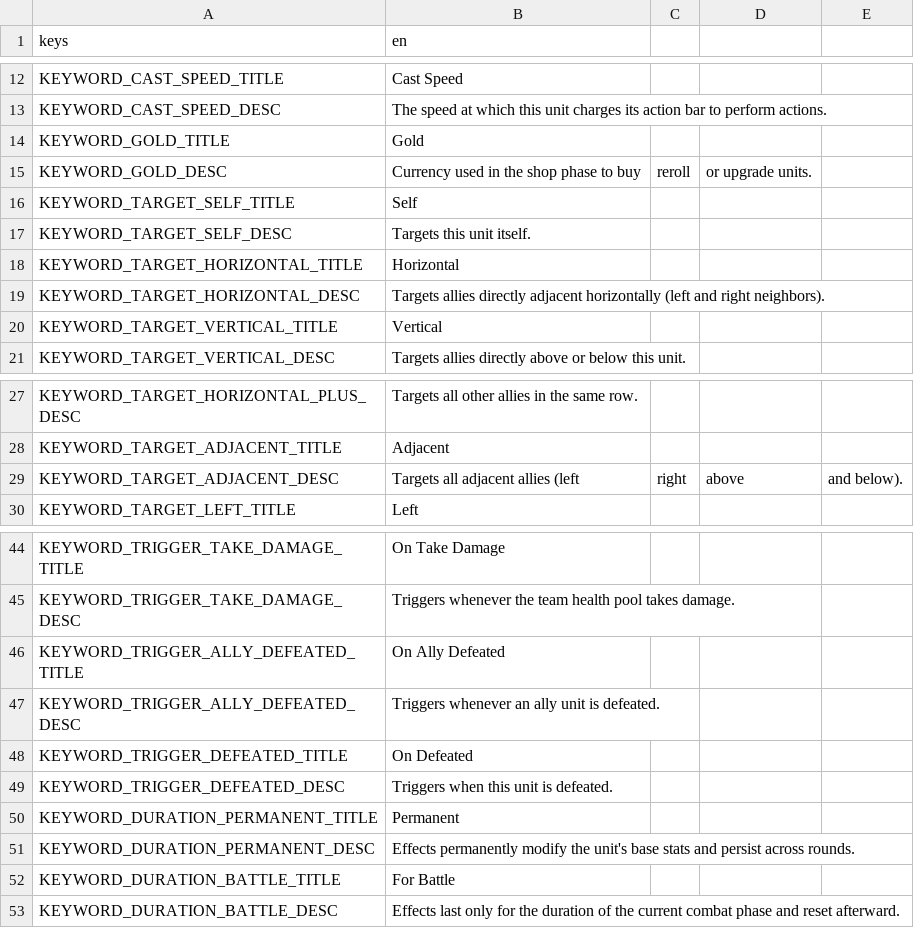
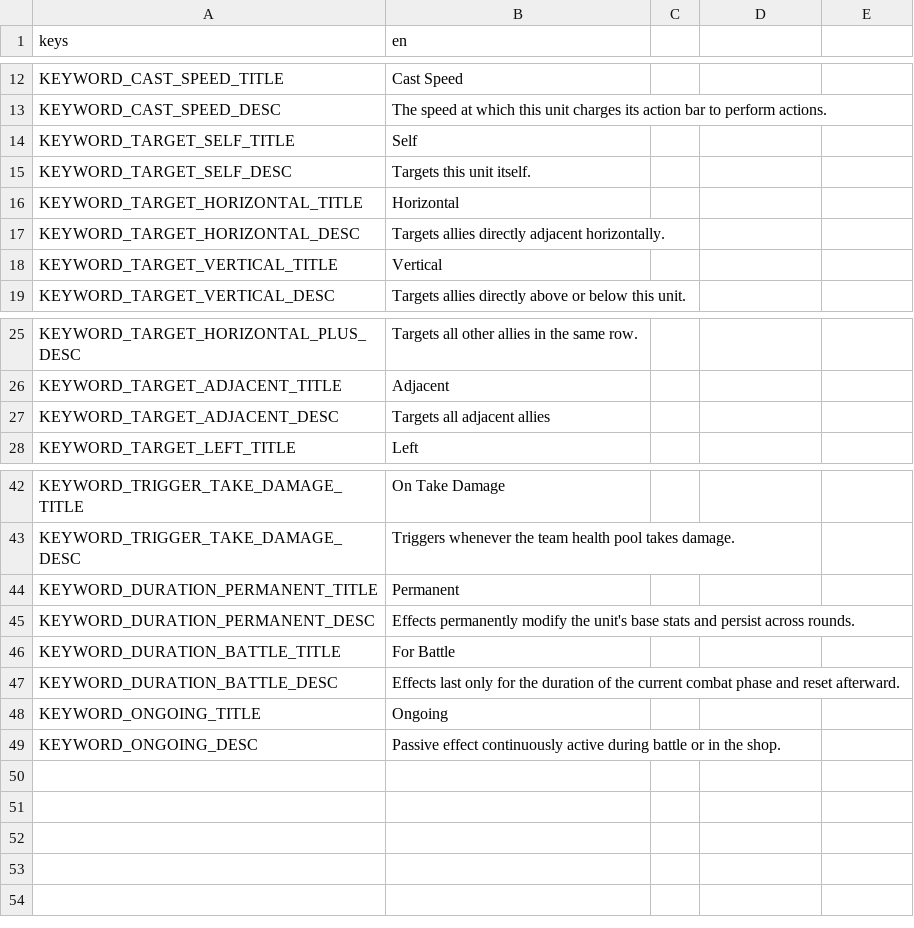
Before and after one commit to minospl/AutoBattlerGame, a CSV file: src/shared/localization/game_strings.csv, drawn as a sheet; only a part is shown, gaps mark what is left out.

```diff
--- a/src/shared/localization/game_strings.csv
+++ b/src/shared/localization/game_strings.csv
@@ -13,4 +13,2 @@ KEYWORD_CAST_SPEED_TITLE,Cast Speed
 KEYWORD_CAST_SPEED_DESC,The speed at which this unit charges its action bar to perform actions.
-KEYWORD_GOLD_TITLE,Gold
-KEYWORD_GOLD_DESC,Currency used in the shop phase to buy, reroll, or upgrade units.
 KEYWORD_TARGET_SELF_TITLE,Self
@@ -18,3 +16,3 @@ KEYWORD_TARGET_SELF_DESC,Targets this unit itself.
 KEYWORD_TARGET_HORIZONTAL_TITLE,Horizontal
-KEYWORD_TARGET_HORIZONTAL_DESC,Targets allies directly adjacent horizontally (left and right neighbors).
+KEYWORD_TARGET_HORIZONTAL_DESC,Targets allies directly adjacent horizontally.
 KEYWORD_TARGET_VERTICAL_TITLE,Vertical
@@ -28,3 +26,3 @@ KEYWORD_TARGET_HORIZONTAL_PLUS_DESC,Targets all other allies in the same row.
 KEYWORD_TARGET_ADJACENT_TITLE,Adjacent
-KEYWORD_TARGET_ADJACENT_DESC,Targets all adjacent allies (left, right, above, and below).
+KEYWORD_TARGET_ADJACENT_DESC,Targets all adjacent allies
 KEYWORD_TARGET_LEFT_TITLE,Left
@@ -45,6 +43,2 @@ KEYWORD_TRIGGER_TAKE_DAMAGE_TITLE,On Take Damage
 KEYWORD_TRIGGER_TAKE_DAMAGE_DESC,Triggers whenever the team health pool takes damage.
-KEYWORD_TRIGGER_ALLY_DEFEATED_TITLE,On Ally Defeated
-KEYWORD_TRIGGER_ALLY_DEFEATED_DESC,Triggers whenever an ally unit is defeated.
-KEYWORD_TRIGGER_DEFEATED_TITLE,On Defeated
-KEYWORD_TRIGGER_DEFEATED_DESC,Triggers when this unit is defeated.
 KEYWORD_DURATION_PERMANENT_TITLE,Permanent
@@ -53 +47,3 @@ KEYWORD_DURATION_BATTLE_TITLE,For Battle
 KEYWORD_DURATION_BATTLE_DESC,Effects last only for the duration of the current combat phase and reset afterward.
+KEYWORD_ONGOING_TITLE,Ongoing
+KEYWORD_ONGOING_DESC,Passive effect continuously active during battle or in the shop.
```
Also changed, not shown: 30 other files.
